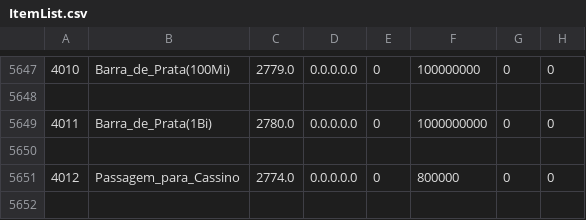
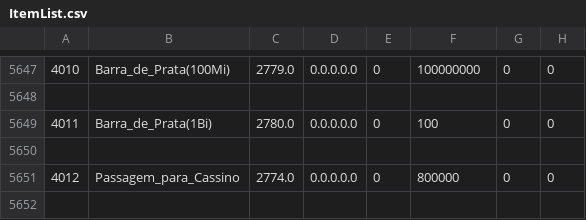
Before and after one commit to Jean1dev/w2pp-OpenWYD, a CSV file: Release/Common/ItemList.csv, drawn as a sheet; only a part is shown, gaps mark what is left out; the diff names each change by its address in the sheet, - before the commit and + after, or states it on an @@ line.

Commit message:
Update ItemList.csv

```diff
--- a/Release/Common/ItemList.csv
+++ b/Release/Common/ItemList.csv
-F5649: 1000000000
+F5649: 100
```
